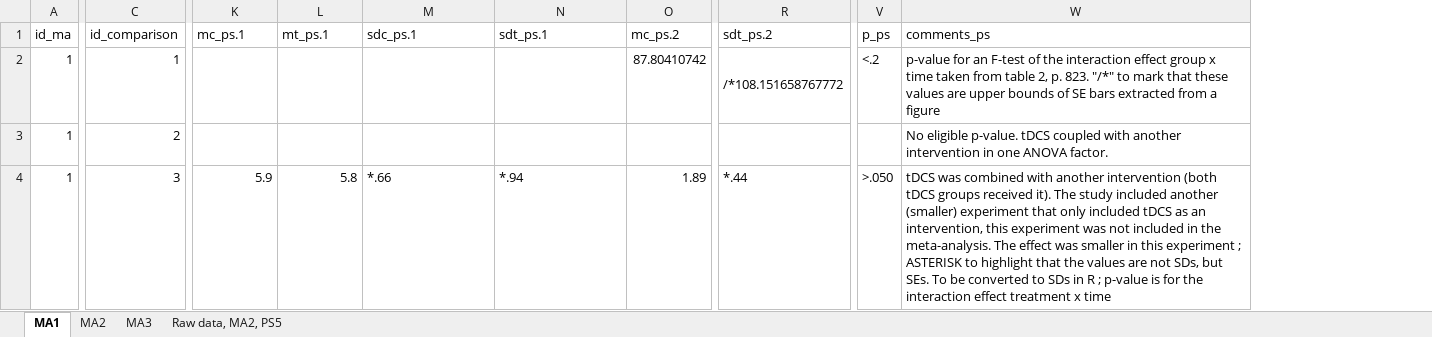
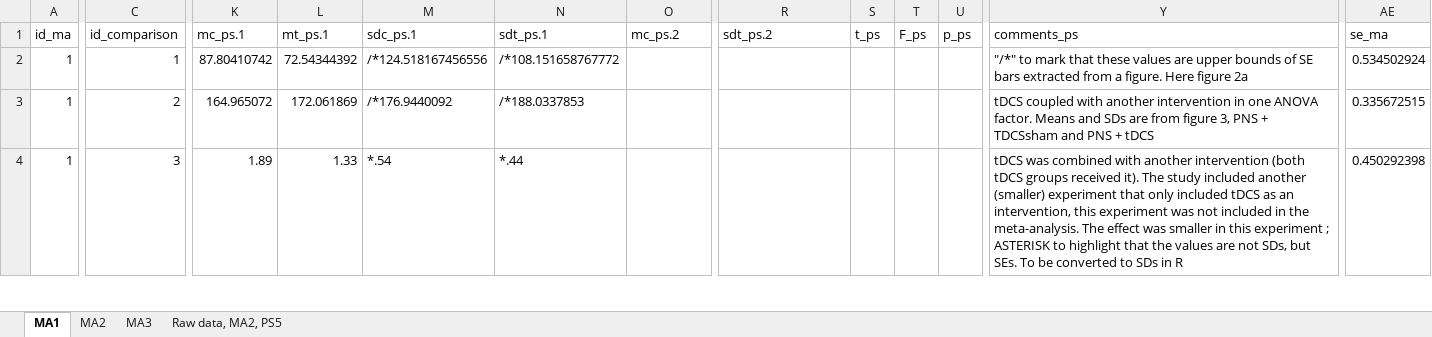
Before and after one commit to TaymAlsalti/tDCS_Motor, an Excel workbook: data_thesis/Data_ps_raw.xlsx, sheet MA1, drawn as a sheet; only a part is shown, gaps mark what is left out; values as stored, in another font and other column widths than the file's, no borders; removed rows and columns are numbered as before the commit, all else as after; the diff covers the shown part only; the diff names each change by its address in the sheet, - before the commit and + after, or states it on an @@ line.

```diff
--- a/data_thesis/Data_ps_raw.xlsx (sheet MA1)
+++ b/data_thesis/Data_ps_raw.xlsx (sheet MA1)
+column S (t_ps), empty
+column T (F_ps), empty
+column U (p_ps), empty
-column V (p_ps), rows 2-4: <.2 |  | >.050
+column AE (se_ma), rows 2-4: 0.534502924 | 0.335672515 | 0.450292398
-K2 (mc_ps.1): (empty)
+K2 (mc_ps.1): 87.80410742
-L2 (mt_ps.1): (empty)
+L2 (mt_ps.1): 72.54344392
-M2 (sdc_ps.1): (empty)
+M2 (sdc_ps.1): /*124.518167456556
-N2 (sdt_ps.1): (empty)
+N2 (sdt_ps.1): /*108.151658767772
-O2 (mc_ps.2): 87.80410742
+O2 (mc_ps.2): (empty)
-R2 (sdt_ps.2): /*108.151658767772
+R2 (sdt_ps.2): (empty)
-R2:S2 merged
-Y2 (comments_ps): p-value for an F-test of the interaction effect group x time taken from table 2, p. 823. "/*" to mark that these values are upper bounds of SE bars extracted from a figure
+Y2 (comments_ps): "/*" to mark that these values are upper bounds of SE bars extracted from a figure. Here figure 2a
-K3 (mc_ps.1): (empty)
+K3 (mc_ps.1): 164.965072
-L3 (mt_ps.1): (empty)
+L3 (mt_ps.1): 172.061869
-M3 (sdc_ps.1): (empty)
+M3 (sdc_ps.1): /*176.9440092
-N3 (sdt_ps.1): (empty)
+N3 (sdt_ps.1): /*188.0337853
-Y3 (comments_ps): No eligible p-value. tDCS coupled with another intervention in one ANOVA factor.
+Y3 (comments_ps): tDCS coupled with another intervention in one ANOVA factor. Means and SDs are from figure 3, PNS + TDCSsham and PNS + tDCS
-K4 (mc_ps.1): 5.9
+K4 (mc_ps.1): 1.89
-L4 (mt_ps.1): 5.8
+L4 (mt_ps.1): 1.33
-M4 (sdc_ps.1): *.66
+M4 (sdc_ps.1): *.54
-N4 (sdt_ps.1): *.94
+N4 (sdt_ps.1): *.44
-O4 (mc_ps.2): 1.89
+O4 (mc_ps.2): (empty)
-R4 (sdt_ps.2): *.44
+R4 (sdt_ps.2): (empty)
-Y4 (comments_ps): …in R ; p-value is for the interaction effect treatment x time
+Y4 (comments_ps): …in R
```
Also changed, not shown: 153 edited cells, cell formats and merged cells elsewhere in this sheet, sheet MA3, sheet MA2, 57 other files.
